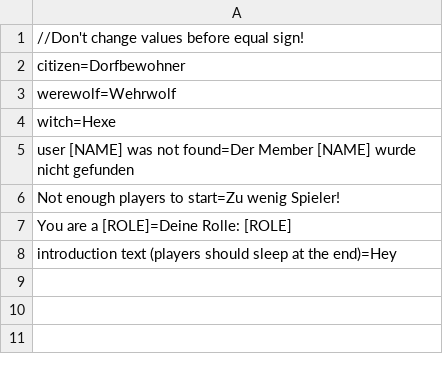
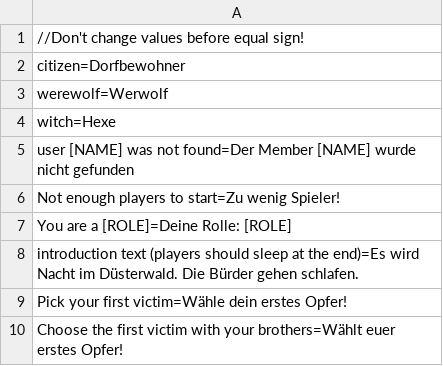
Before and after one commit to Kolaz19/werewolf_discord_bot, a CSV file: translation.csv, drawn as a sheet.

Commit message:
Fixed ArrayIndexOutOfBoundsException while choosing roles. Added first text to werewolves with 5 seconds delay.

```diff
--- a/translation.csv
+++ b/translation.csv
@@ -2,3 +2,3 @@
 citizen=Dorfbewohner
-werewolf=Wehrwolf
+werewolf=Werwolf
 witch=Hexe
@@ -7,2 +7,4 @@ Not enough players to start=Zu wenig Spieler!
 You are a [ROLE]=Deine Rolle: [ROLE]
-introduction text (players should sleep at the end)=Hey
+introduction text (players should sleep at the end)=Es wird Nacht im Düsterwald. Die Bürder gehen schlafen.
+Pick your first victim=Wähle dein erstes Opfer!
+Choose the first victim with your brothers=Wählt euer erstes Opfer!
```
Also changed, not shown: 2 other files.
